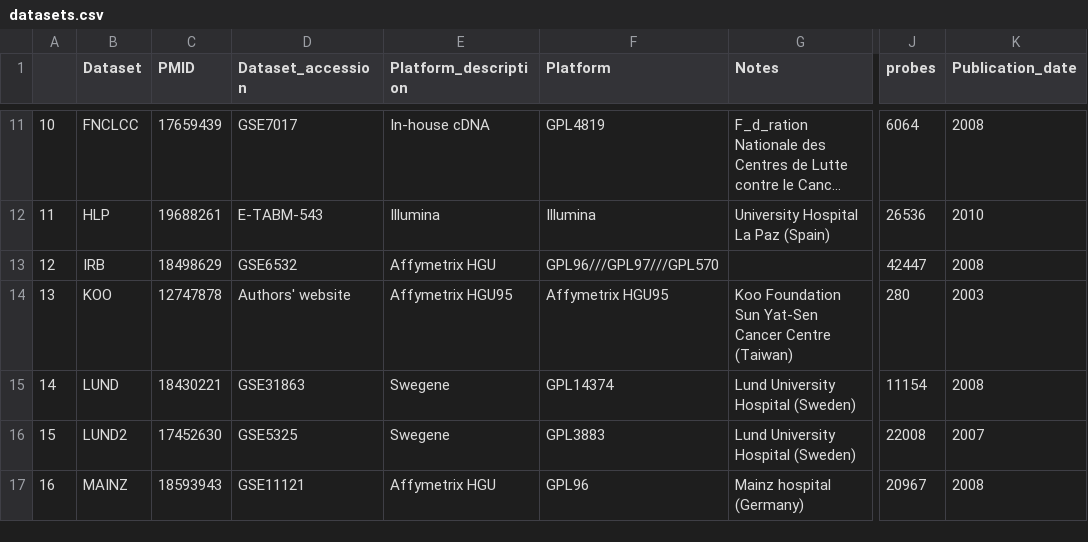
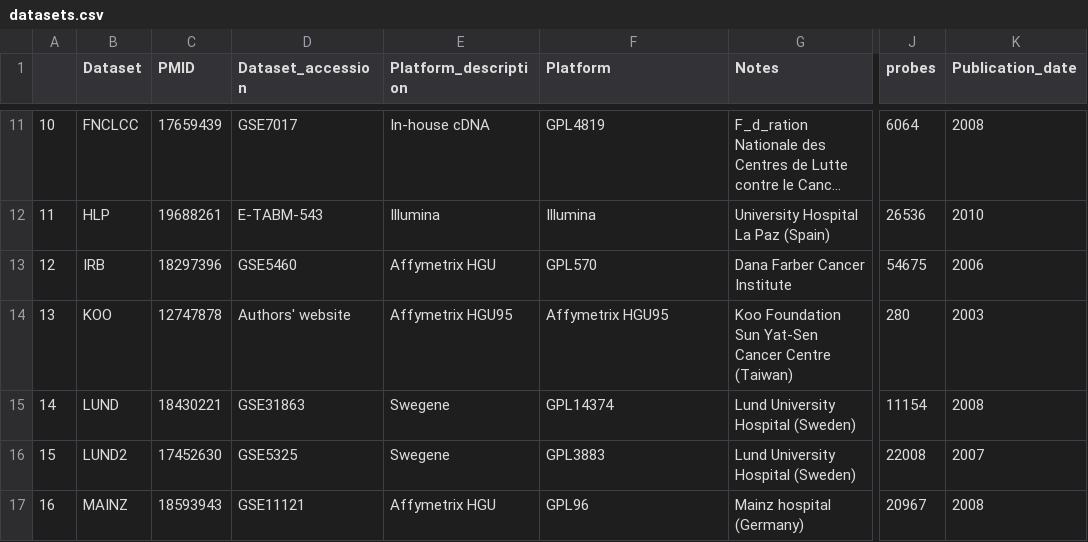
Before and after one commit to bhklab/MetaGxData-pipeline, a CSV file: MetaGxBreast/datasets.csv, drawn as a sheet; only a part is shown, gaps mark what is left out; long unchanged cells end in …; the diff names each change by its address in the sheet, - before the commit and + after, or states it on an @@ line.

Commit message:
Fixed IRB annotation on datasets.csv

```diff
--- a/MetaGxBreast/datasets.csv
+++ b/MetaGxBreast/datasets.csv
-C13 (PMID): 18498629
+C13 (PMID): 18297396
-D13 (Dataset_accession): GSE6532
+D13 (Dataset_accession): GSE5460
-F13 (Platform): GPL96///GPL97///GPL570
+F13 (Platform): GPL570
-G13 (Notes): (empty)
+G13 (Notes): Dana Farber Cancer Institute
-J13 (probes): 42447
+J13 (probes): 54675
-K13 (Publication_date): 2008
+K13 (Publication_date): 2006
```
